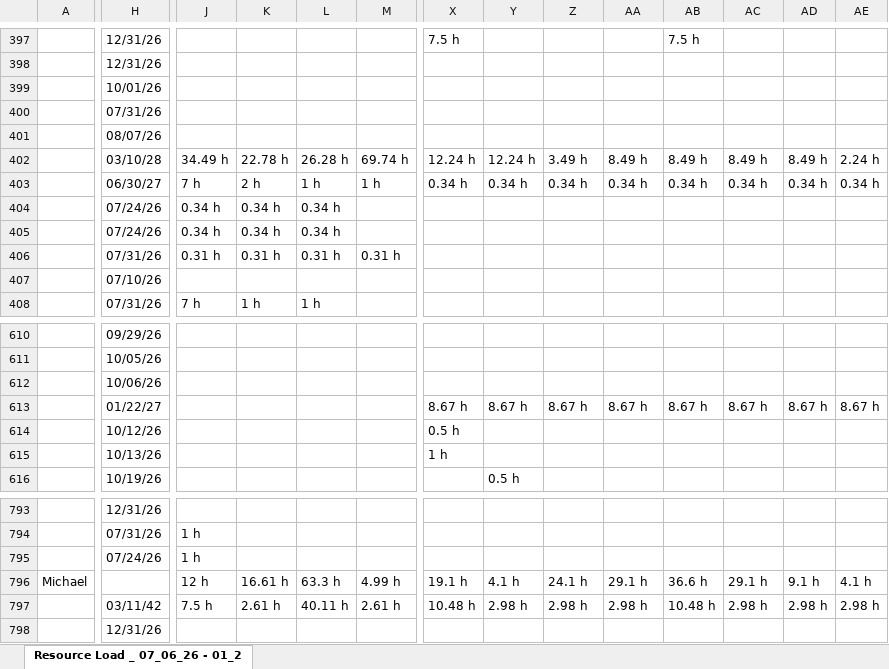
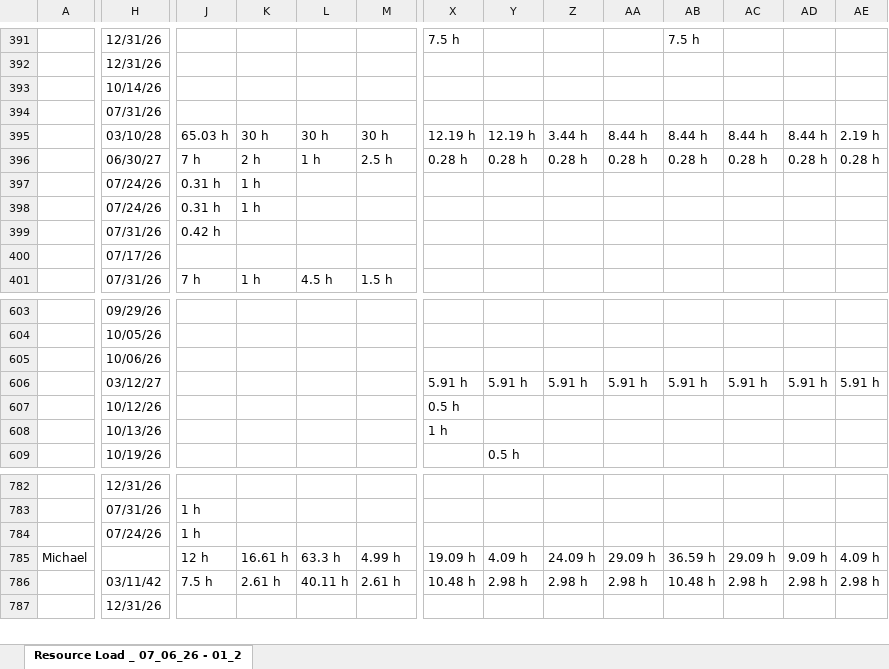
Before and after one commit to PMO-Cogsdale/ResourceSchedule, an Excel workbook: schedule.xlsx, sheet Resource Load _ 07_06_26 - 01_2, drawn as a sheet; only a part is shown, gaps mark what is left out; values as stored, in another font and other column widths than the file's, no cell formats; charts and pictures not drawn; removed rows and columns are numbered as before the commit, all else as after; rows hold the shown columns only; the diff covers the shown part only; the diff names each change by its address in the sheet, - before the commit and + after, or states it on an @@ line.

Commit message:
Update schedule via dashboard 2026-07-09T12:52:16.253Z

```diff
--- a/schedule.xlsx (sheet Resource Load _ 07_06_26 - 01_2)
+++ b/schedule.xlsx (sheet Resource Load _ 07_06_26 - 01_2)
-H393: 10/01/26
+H393: 10/14/26
-row 401:  | 08/07/26
-row 402:  | 03/10/28 | 34.49 h | 22.78 h | 26.28 h | 69.74 h | 12.24 h | 12.24 h | 3.49 h | 8.49 h | 8.49 h | 8.49 h | 8.49 h | 2.24 h
+row 395:  | 03/10/28 | 65.03 h | 30 h | 30 h | 30 h | 12.19 h | 12.19 h | 3.44 h | 8.44 h | 8.44 h | 8.44 h | 8.44 h | 2.19 h
-M396: 1 h
+M396: 2.5 h
-X396: 0.34 h
+X396: 0.28 h
-Y396: 0.34 h
+Y396: 0.28 h
-Z396: 0.34 h
+Z396: 0.28 h
-AA396: 0.34 h
+AA396: 0.28 h
-AB396: 0.34 h
+AB396: 0.28 h
-AC396: 0.34 h
+AC396: 0.28 h
-AD396: 0.34 h
+AD396: 0.28 h
-AE396: 0.34 h
+AE396: 0.28 h
-J397:J398: 0.34 h
+J397:J398: 0.31 h
-K397:K398: 0.34 h
+K397:K398: 1 h
-L397:L398: 0.34 h
+L397:L398: (empty)
-J399: 0.31 h
+J399: 0.42 h
-K399: 0.31 h
+K399: (empty)
-L399: 0.31 h
+L399: (empty)
-M399: 0.31 h
+M399: (empty)
-H400: 07/10/26
+H400: 07/17/26
-L401: 1 h
+L401: 4.5 h
-M401: (empty)
+M401: 1.5 h
-row 613:  | 01/22/27 |  |  |  |  | 8.67 h | 8.67 h | 8.67 h | 8.67 h | 8.67 h | 8.67 h | 8.67 h | 8.67 h
+row 606:  | 03/12/27 |  |  |  |  | 5.91 h | 5.91 h | 5.91 h | 5.91 h | 5.91 h | 5.91 h | 5.91 h | 5.91 h
-X785: 19.1 h
+X785: 19.09 h
-Y785: 4.1 h
+Y785: 4.09 h
-Z785: 24.1 h
+Z785: 24.09 h
-AA785: 29.1 h
+AA785: 29.09 h
-AB785: 36.6 h
+AB785: 36.59 h
-AC785: 29.1 h
+AC785: 29.09 h
-AD785: 9.1 h
+AD785: 9.09 h
-AE785: 4.1 h
+AE785: 4.09 h
```
Also changed, not shown: 26 added rows, 36 removed rows and 663 edited cells elsewhere in this sheet, cell formats.
